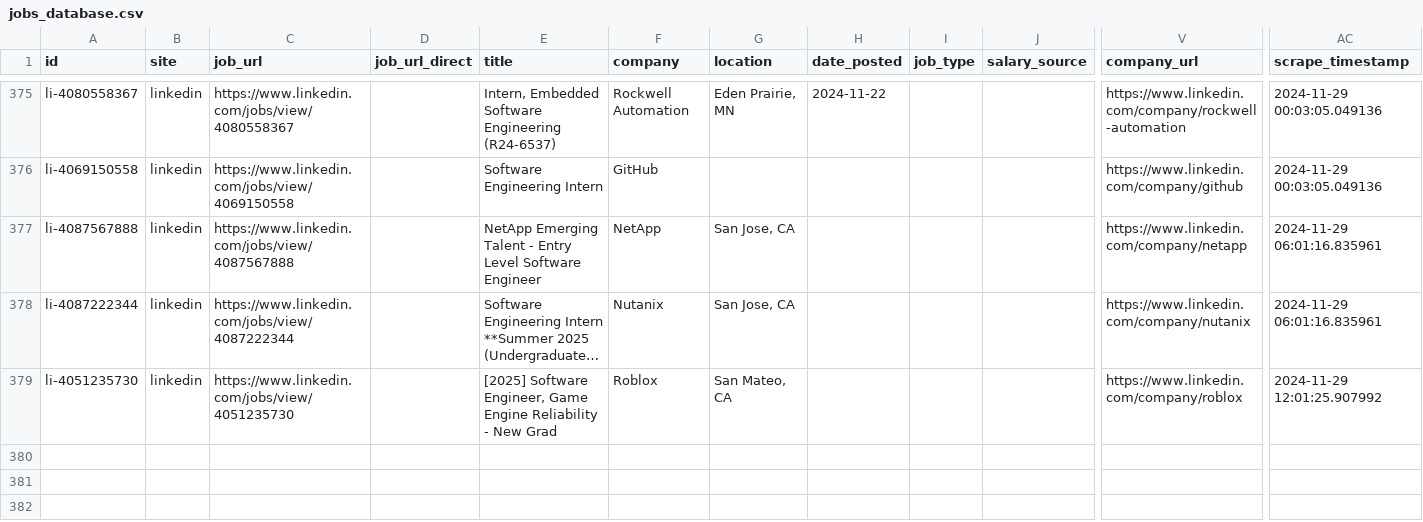
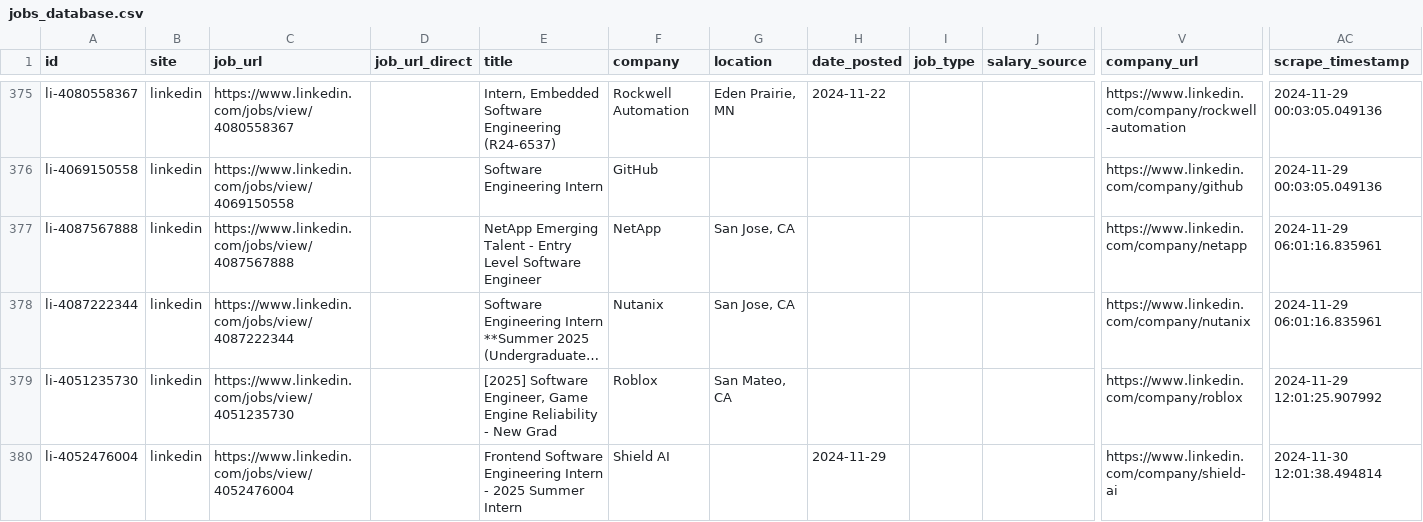
Before and after one commit to edwarddgao/swe-jobs, a CSV file: jobs_database.csv, drawn as a sheet; only a part is shown, gaps mark what is left out; long unchanged cells end in …; rows hold the shown columns only; the diff names each change by its address in the sheet, - before the commit and + after, or states it on an @@ line.

Commit message:
Update job database: +1 new jobs, total 379

```diff
--- a/jobs_database.csv
+++ b/jobs_database.csv
+row 380: li-4052476004 | linkedin | https://www.linkedin.com/jobs/view/4052476004 |  | Frontend Software Engineering Intern - 2025 Summer Intern | Shield AI |  | 2024-11-29 |  |  | https://www.linkedin.com/company/shield-ai | 2024-11-30 12:01:38.494814
```
Also changed, not shown: 1 other file.
